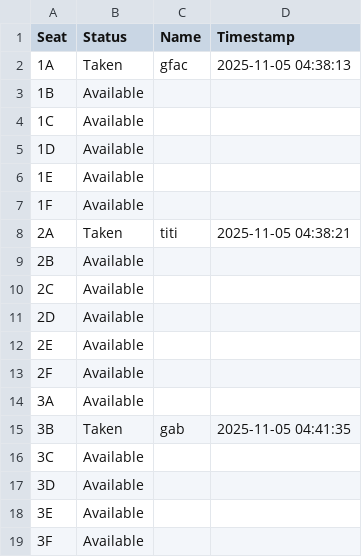
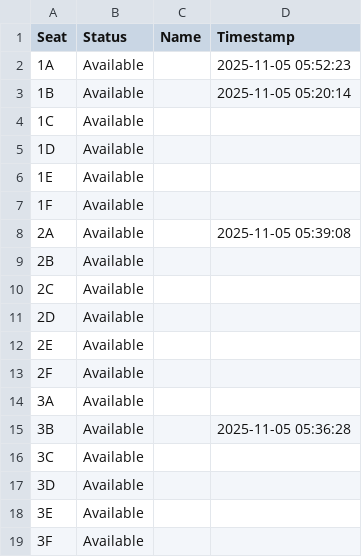
Before and after one commit to erosgbcs/ticketing-bookepping-sytem-CSC2-, a CSV file: cinema.csv, drawn as a sheet; only a part is shown.

```diff
--- a/cinema.csv
+++ b/cinema.csv
@@ -1,4 +1,4 @@
 Seat,Status,Name,Timestamp
-1A,Taken,gfac,2025-11-05 04:38:13
-1B,Available,,
+1A,Available,,2025-11-05 05:52:23
+1B,Available,,2025-11-05 05:20:14
 1C,Available,,
@@ -7,3 +7,3 @@ Seat,Status,Name,Timestamp
 1F,Available,,
-2A,Taken,titi,2025-11-05 04:38:21
+2A,Available,,2025-11-05 05:39:08
 2B,Available,,
@@ -14,3 +14,3 @@ Seat,Status,Name,Timestamp
 3A,Available,,
-3B,Taken,gab,2025-11-05 04:41:35
+3B,Available,,2025-11-05 05:36:28
 3C,Available,,
```
Also changed, not shown: 1 other file.
